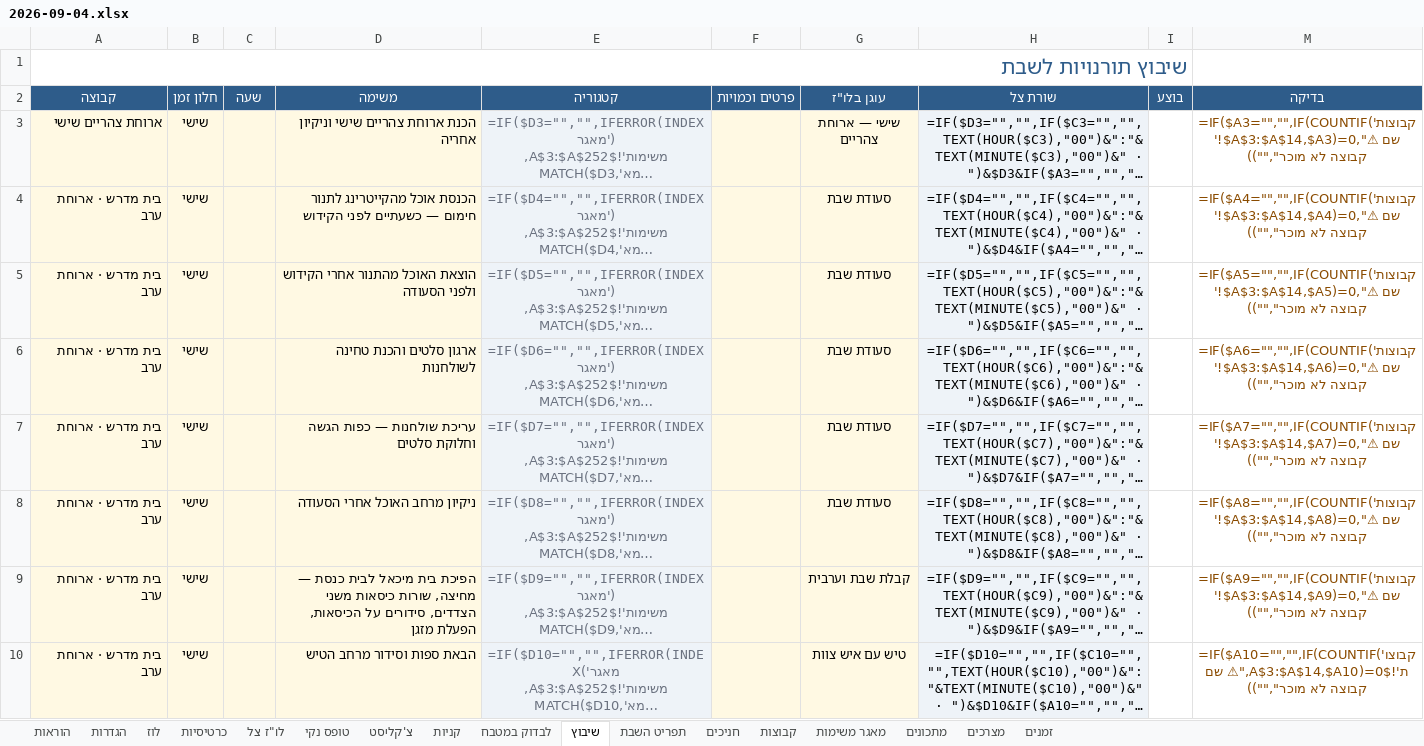
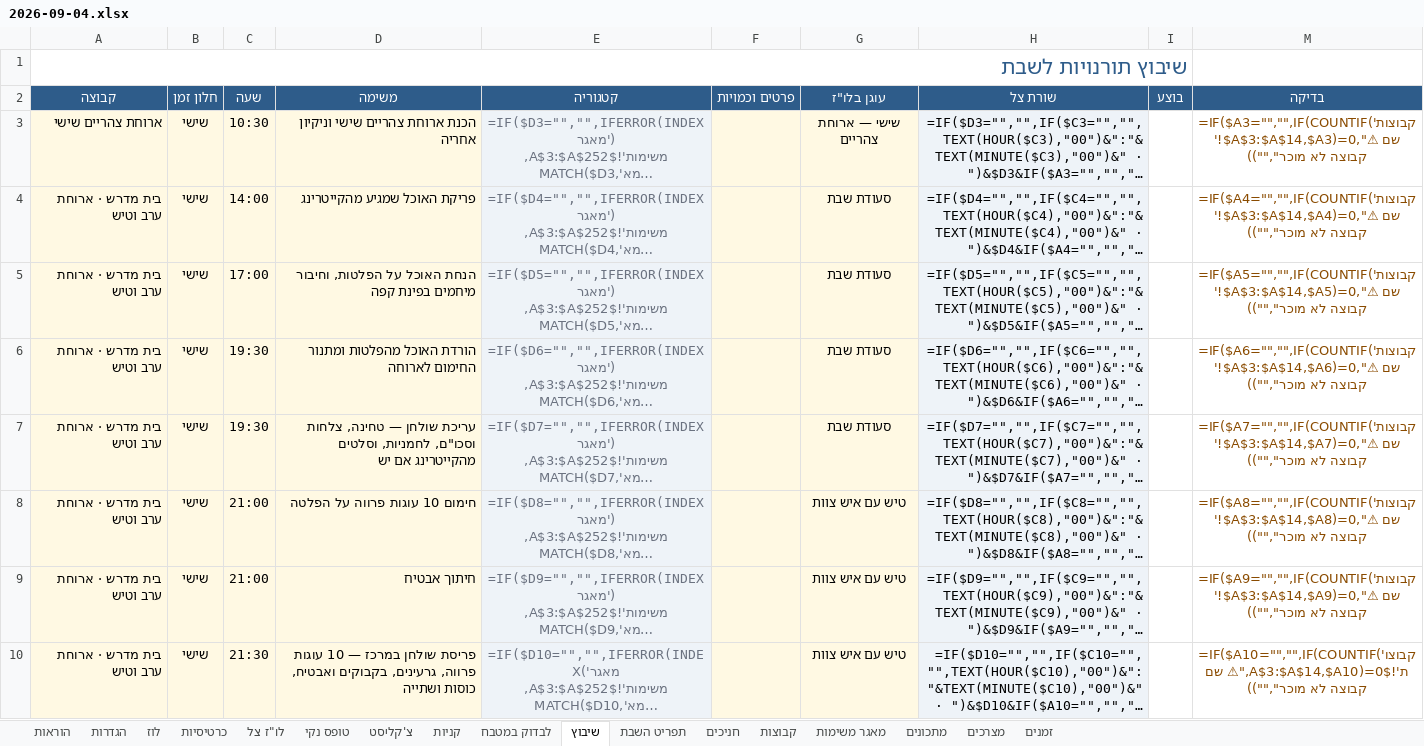
Before and after one commit to urishav464/Ein-Prat-work, an Excel workbook: shabbatot/2026-09-04.xlsx, sheet שיבוץ, drawn as a sheet; only a part is shown; long unchanged cells end in …; values as stored, in another font and other column widths than the file's, no borders; formulas without a stored value are shown as written; conditional formats not drawn; the diff covers the shown part only; the diff names each change by its address in the sheet, - before the commit and + after, or states it on an @@ line.

```diff
--- a/shabbatot/2026-09-04.xlsx (sheet שיבוץ)
+++ b/shabbatot/2026-09-04.xlsx (sheet שיבוץ)
-C3 (שעה): (empty)
+C3 (שעה): 10:30
-A4:A10 (קבוצה): בית מדרש · ארוחת ערב
+A4:A10 (קבוצה): בית מדרש · ארוחת ערב וטיש
-C4 (שעה): (empty)
+C4 (שעה): 14:00
-D4 (משימה): הכנסת אוכל מהקייטרינג לתנור חימום — כשעתיים לפני הקידוש
+D4 (משימה): פריקת האוכל שמגיע מהקייטרינג
-C5 (שעה): (empty)
+C5 (שעה): 17:00
-D5 (משימה): הוצאת האוכל מהתנור אחרי הקידוש ולפני הסעודה
+D5 (משימה): הנחת האוכל על הפלטות, וחיבור מיחמים בפינת קפה
-C6:C7 (שעה): (empty)
+C6:C7 (שעה): 19:30
-D6 (משימה): ארגון סלטים והכנת טחינה לשולחנות
+D6 (משימה): הורדת האוכל מהפלטות ומתנור החימום לארוחה
-D7 (משימה): עריכת שולחנות — כפות הגשה וחלוקת סלטים
+D7 (משימה): עריכת שולחן — טחינה, צלחות וסכו"ם, לחמניות, וסלטים מהקייטרינג אם יש
-C8:C9 (שעה): (empty)
+C8:C9 (שעה): 21:00
-D8 (משימה): ניקיון מרחב האוכל אחרי הסעודה
+D8 (משימה): חימום 10 עוגות פרווה על הפלטה
-G8 (עוגן בלו"ז): סעודת שבת
+G8 (עוגן בלו"ז): טיש עם איש צוות
-D9 (משימה): הפיכת בית מיכאל לבית כנסת — מחיצה, שורות כיסאות משני הצדדים, סידורים על הכיסאות, הפעלת מזגן
+D9 (משימה): חיתוך אבטיח
-G9 (עוגן בלו"ז): קבלת שבת וערבית
+G9 (עוגן בלו"ז): טיש עם איש צוות
-C10 (שעה): (empty)
+C10 (שעה): 21:30
-D10 (משימה): הבאת ספות וסידור מרחב הטיש
+D10 (משימה): פריסת שולחן במרכז — 10 עוגות פרווה, גרעינים, בקבוקים ואבטיח, כוסות ושתייה
```
Also changed, not shown: 9 added rows, 9 removed rows and 45 edited cells elsewhere in this sheet, sheet מאגר משימות, sheet חניכים, sheet קבוצות, shabbat-planner.xlsx, 23 other files.
